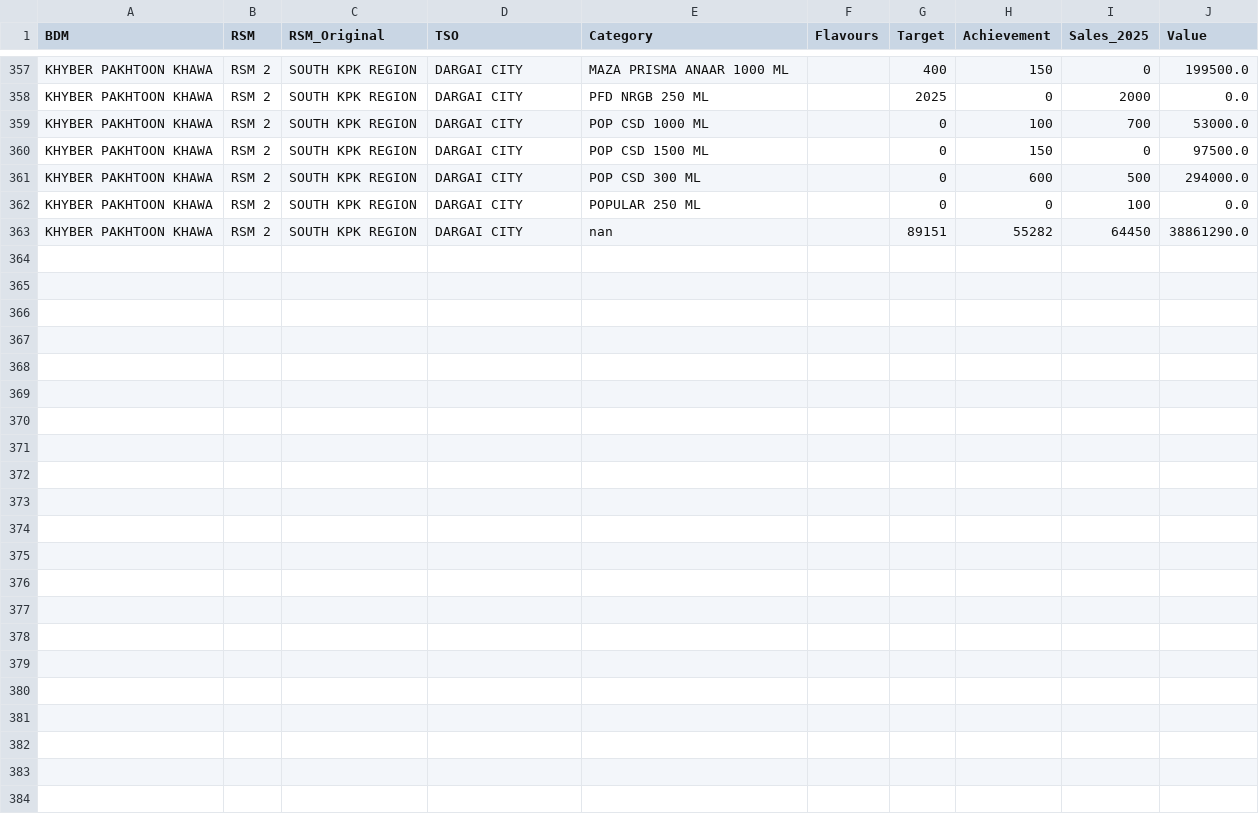
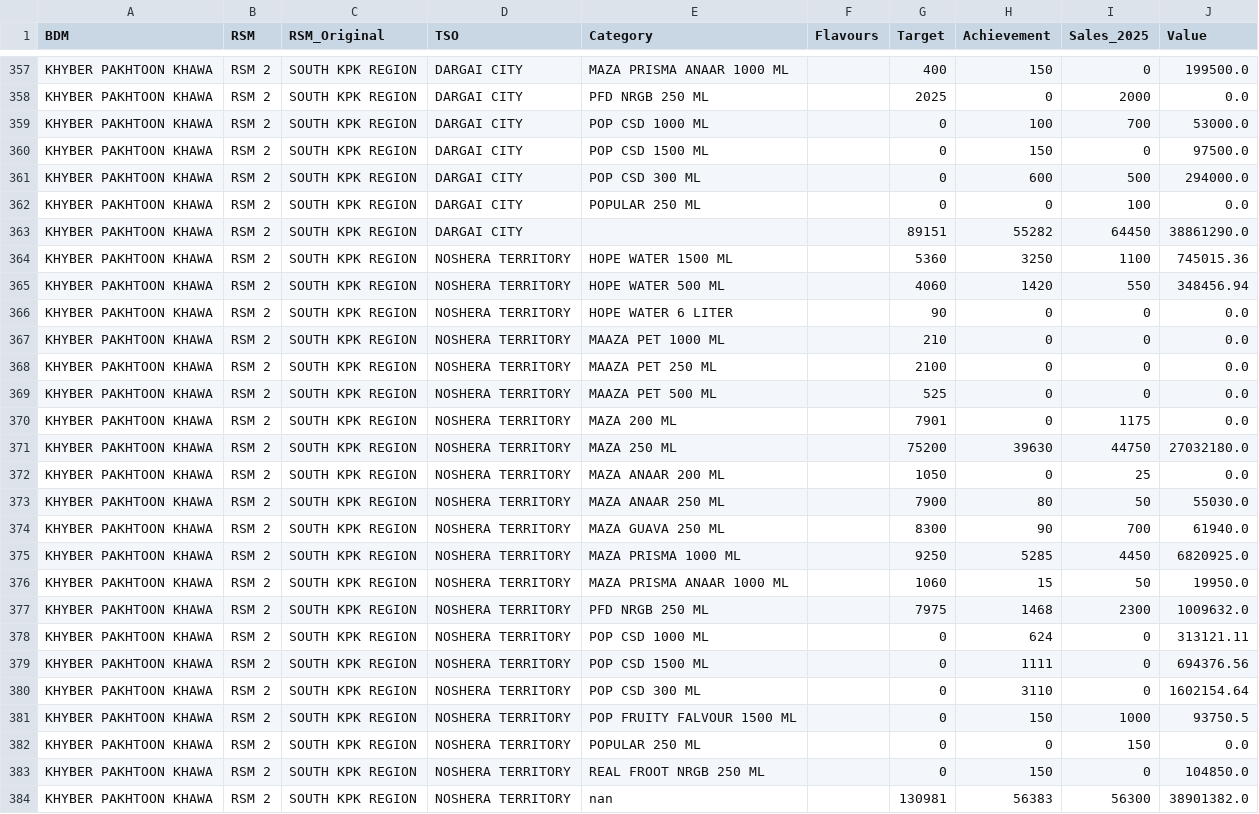
Before and after one commit to adeelrashid12/popular-dashboard, a CSV file: sales_database.csv, drawn as a sheet; only a part is shown, gaps mark what is left out.

Commit message:
Auto-update sales database

```diff
--- a/sales_database.csv
+++ b/sales_database.csv
@@ -362,2 +362,23 @@ KHYBER PAKHTOON KHAWA,RSM 2,SOUTH KPK REGION,DARGAI CITY,POP CSD 300 ML,,0,600,5
 KHYBER PAKHTOON KHAWA,RSM 2,SOUTH KPK REGION,DARGAI CITY,POPULAR 250 ML,,0,0,100,0.0
-KHYBER PAKHTOON KHAWA,RSM 2,SOUTH KPK REGION,DARGAI CITY,nan,,89151,55282,64450,38861290.0
+KHYBER PAKHTOON KHAWA,RSM 2,SOUTH KPK REGION,DARGAI CITY,,,89151,55282,64450,38861290.0
+KHYBER PAKHTOON KHAWA,RSM 2,SOUTH KPK REGION,NOSHERA TERRITORY,HOPE WATER 1500 ML,,5360,3250,1100,745015.36
+KHYBER PAKHTOON KHAWA,RSM 2,SOUTH KPK REGION,NOSHERA TERRITORY,HOPE WATER 500 ML,,4060,1420,550,348456.94
+KHYBER PAKHTOON KHAWA,RSM 2,SOUTH KPK REGION,NOSHERA TERRITORY,HOPE WATER 6 LITER,,90,0,0,0.0
+KHYBER PAKHTOON KHAWA,RSM 2,SOUTH KPK REGION,NOSHERA TERRITORY,MAAZA PET 1000 ML,,210,0,0,0.0
+KHYBER PAKHTOON KHAWA,RSM 2,SOUTH KPK REGION,NOSHERA TERRITORY,MAAZA PET 250 ML,,2100,0,0,0.0
+KHYBER PAKHTOON KHAWA,RSM 2,SOUTH KPK REGION,NOSHERA TERRITORY,MAAZA PET 500 ML,,525,0,0,0.0
+KHYBER PAKHTOON KHAWA,RSM 2,SOUTH KPK REGION,NOSHERA TERRITORY,MAZA 200 ML,,7901,0,1175,0.0
+KHYBER PAKHTOON KHAWA,RSM 2,SOUTH KPK REGION,NOSHERA TERRITORY,MAZA 250 ML,,75200,39630,44750,27032180.0
+KHYBER PAKHTOON KHAWA,RSM 2,SOUTH KPK REGION,NOSHERA TERRITORY,MAZA ANAAR 200 ML,,1050,0,25,0.0
+KHYBER PAKHTOON KHAWA,RSM 2,SOUTH KPK REGION,NOSHERA TERRITORY,MAZA ANAAR 250 ML,,7900,80,50,55030.0
+KHYBER PAKHTOON KHAWA,RSM 2,SOUTH KPK REGION,NOSHERA TERRITORY,MAZA GUAVA 250 ML,,8300,90,700,61940.0
+KHYBER PAKHTOON KHAWA,RSM 2,SOUTH KPK REGION,NOSHERA TERRITORY,MAZA PRISMA 1000 ML,,9250,5285,4450,6820925.0
+KHYBER PAKHTOON KHAWA,RSM 2,SOUTH KPK REGION,NOSHERA TERRITORY,MAZA PRISMA ANAAR 1000 ML,,1060,15,50,19950.0
+KHYBER PAKHTOON KHAWA,RSM 2,SOUTH KPK REGION,NOSHERA TERRITORY,PFD NRGB 250 ML,,7975,1468,2300,1009632.0
+KHYBER PAKHTOON KHAWA,RSM 2,SOUTH KPK REGION,NOSHERA TERRITORY,POP CSD 1000 ML,,0,624,0,313121.11
+KHYBER PAKHTOON KHAWA,RSM 2,SOUTH KPK REGION,NOSHERA TERRITORY,POP CSD 1500 ML,,0,1111,0,694376.56
+KHYBER PAKHTOON KHAWA,RSM 2,SOUTH KPK REGION,NOSHERA TERRITORY,POP CSD 300 ML,,0,3110,0,1602154.64
+KHYBER PAKHTOON KHAWA,RSM 2,SOUTH KPK REGION,NOSHERA TERRITORY,POP FRUITY FALVOUR 1500 ML,,0,150,1000,93750.5
+KHYBER PAKHTOON KHAWA,RSM 2,SOUTH KPK REGION,NOSHERA TERRITORY,POPULAR 250 ML,,0,0,150,0.0
+KHYBER PAKHTOON KHAWA,RSM 2,SOUTH KPK REGION,NOSHERA TERRITORY,REAL FROOT NRGB 250 ML,,0,150,0,104850.0
+KHYBER PAKHTOON KHAWA,RSM 2,SOUTH KPK REGION,NOSHERA TERRITORY,nan,,130981,56383,56300,38901382.0
```
